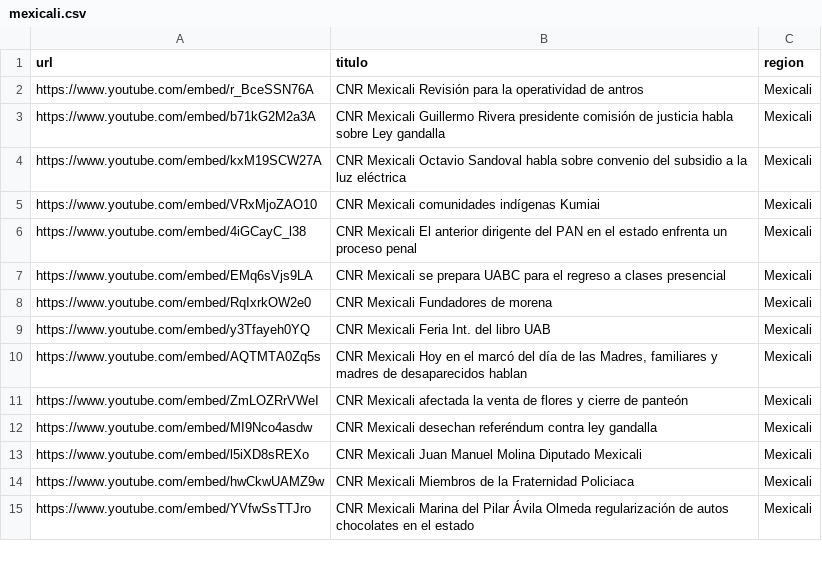
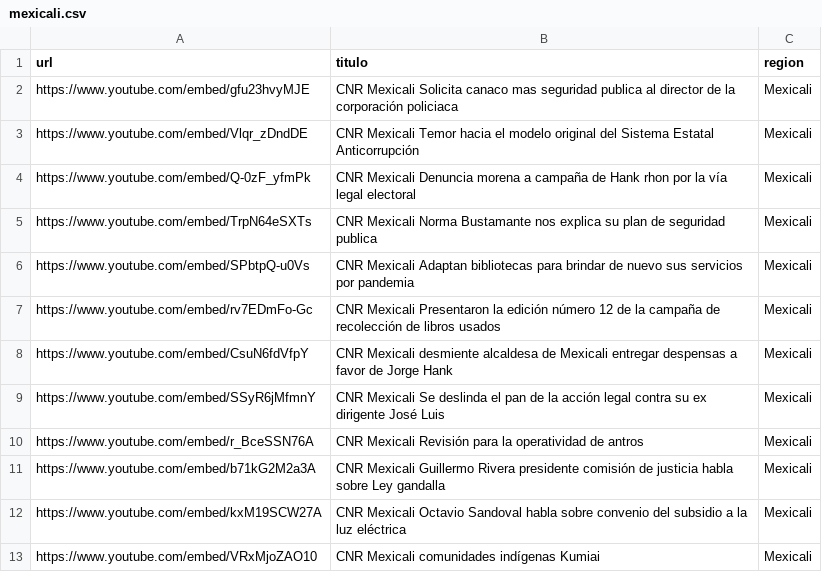
Before and after one commit to MauricioAlcala/cnr.tv, a CSV file: _data/mexicali.csv, drawn as a sheet; only a part is shown; the shorter side is filled out with more unchanged rows.

```diff
--- a/_data/mexicali.csv
+++ b/_data/mexicali.csv
@@ -1,2 +1,10 @@
 url,titulo,region
+https://www.youtube.com/embed/gfu23hvyMJE,"CNR Mexicali Solicita canaco mas seguridad publica al director de la corporación policiaca",Mexicali
+https://www.youtube.com/embed/Vlqr_zDndDE,"CNR Mexicali Temor hacia el modelo original del Sistema Estatal Anticorrupción",Mexicali
+https://www.youtube.com/embed/Q-0zF_yfmPk,"CNR Mexicali Denuncia morena a campaña de Hank rhon por la vía legal electoral",Mexicali
+https://www.youtube.com/embed/TrpN64eSXTs,"CNR Mexicali Norma Bustamante nos explica su plan de seguridad publica",Mexicali
+https://www.youtube.com/embed/SPbtpQ-u0Vs,"CNR Mexicali Adaptan bibliotecas para brindar de nuevo sus servicios por pandemia",Mexicali
+https://www.youtube.com/embed/rv7EDmFo-Gc,"CNR Mexicali Presentaron la edición número 12 de la campaña de recolección de libros usados",Mexicali
+https://www.youtube.com/embed/CsuN6fdVfpY,"CNR Mexicali desmiente alcaldesa de Mexicali entregar despensas a favor de Jorge Hank",Mexicali
+https://www.youtube.com/embed/SSyR6jMfmnY,"CNR Mexicali Se deslinda el pan de la acción legal contra su ex dirigente José Luis",Mexicali
 https://www.youtube.com/embed/r_BceSSN76A,"CNR Mexicali Revisión para la operatividad de antros",Mexicali
```
Also changed, not shown: _data/rosarito.csv, _data/tecate.csv, 2 other files.
